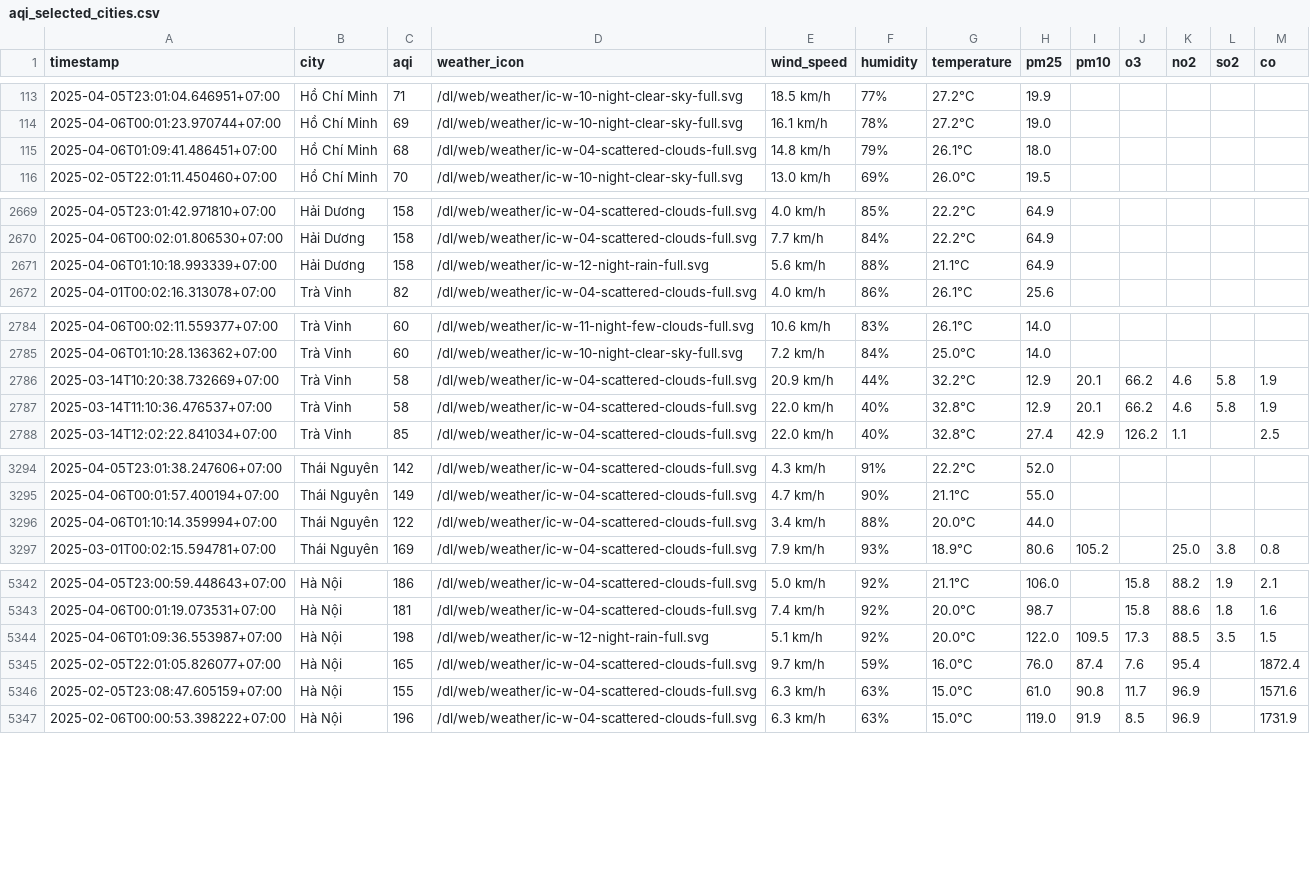
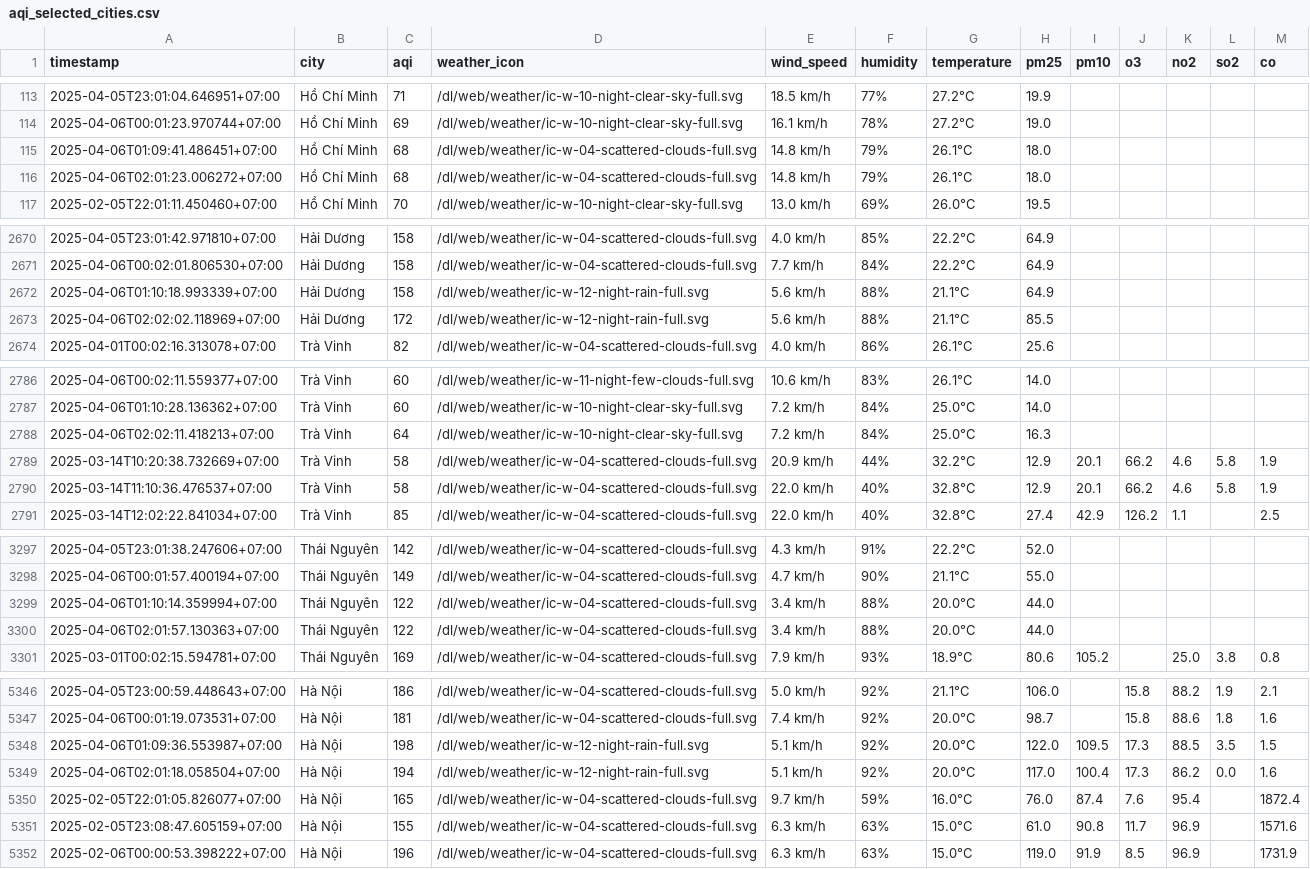
Before and after one commit to nguyennguyet02/iqair-dataset, a CSV file: aqi_selected_cities.csv, drawn as a sheet; only a part is shown, gaps mark what is left out; the diff covers the shown part only.

```diff
--- a/aqi_selected_cities.csv
+++ b/aqi_selected_cities.csv
@@ -115,2 +115,3 @@ timestamp,city,aqi,weather_icon,wind_speed,humidity,temperature,pm25,pm10,o3,no2
 2025-04-06T01:09:41.486451+07:00,Hồ Chí Minh,68,/dl/web/weather/ic-w-04-scattered-clouds-full.svg,14.8 km/h,79%,26.1°C,18.0,,,,,
+2025-04-06T02:01:23.006272+07:00,Hồ Chí Minh,68,/dl/web/weather/ic-w-04-scattered-clouds-full.svg,14.8 km/h,79%,26.1°C,18.0,,,,,
 2025-02-05T22:01:11.450460+07:00,Hồ Chí Minh,70,/dl/web/weather/ic-w-10-night-clear-sky-full.svg,13.0 km/h,69%,26.0°C,19.5,,,,,
@@ -2671,2 +2672,3 @@ timestamp,city,aqi,weather_icon,wind_speed,humidity,temperature,pm25,pm10,o3,no2
 2025-04-06T01:10:18.993339+07:00,Hải Dương,158,/dl/web/weather/ic-w-12-night-rain-full.svg,5.6 km/h,88%,21.1°C,64.9,,,,,
+2025-04-06T02:02:02.118969+07:00,Hải Dương,172,/dl/web/weather/ic-w-12-night-rain-full.svg,5.6 km/h,88%,21.1°C,85.5,,,,,
 2025-04-01T00:02:16.313078+07:00,Trà Vinh,82,/dl/web/weather/ic-w-04-scattered-clouds-full.svg,4.0 km/h,86%,26.1°C,25.6,,,,,
@@ -2785,2 +2787,3 @@ timestamp,city,aqi,weather_icon,wind_speed,humidity,temperature,pm25,pm10,o3,no2
 2025-04-06T01:10:28.136362+07:00,Trà Vinh,60,/dl/web/weather/ic-w-10-night-clear-sky-full.svg,7.2 km/h,84%,25.0°C,14.0,,,,,
+2025-04-06T02:02:11.418213+07:00,Trà Vinh,64,/dl/web/weather/ic-w-10-night-clear-sky-full.svg,7.2 km/h,84%,25.0°C,16.3,,,,,
 2025-03-14T10:20:38.732669+07:00,Trà Vinh,58,/dl/web/weather/ic-w-04-scattered-clouds-full.svg,20.9 km/h,44%,32.2°C,12.9,20.1,66.2,4.6,5.8,1.9
@@ -3296,2 +3299,3 @@ timestamp,city,aqi,weather_icon,wind_speed,humidity,temperature,pm25,pm10,o3,no2
 2025-04-06T01:10:14.359994+07:00,Thái Nguyên,122,/dl/web/weather/ic-w-04-scattered-clouds-full.svg,3.4 km/h,88%,20.0°C,44.0,,,,,
+2025-04-06T02:01:57.130363+07:00,Thái Nguyên,122,/dl/web/weather/ic-w-04-scattered-clouds-full.svg,3.4 km/h,88%,20.0°C,44.0,,,,,
 2025-03-01T00:02:15.594781+07:00,Thái Nguyên,169,/dl/web/weather/ic-w-04-scattered-clouds-full.svg,7.9 km/h,93%,18.9°C,80.6,105.2,,25.0,3.8,0.8
@@ -5344,2 +5348,3 @@ timestamp,city,aqi,weather_icon,wind_speed,humidity,temperature,pm25,pm10,o3,no2
 2025-04-06T01:09:36.553987+07:00,Hà Nội,198,/dl/web/weather/ic-w-12-night-rain-full.svg,5.1 km/h,92%,20.0°C,122.0,109.5,17.3,88.5,3.5,1.5
+2025-04-06T02:01:18.058504+07:00,Hà Nội,194,/dl/web/weather/ic-w-12-night-rain-full.svg,5.1 km/h,92%,20.0°C,117.0,100.4,17.3,86.2,0.0,1.6
 2025-02-05T22:01:05.826077+07:00,Hà Nội,165,/dl/web/weather/ic-w-04-scattered-clouds-full.svg,9.7 km/h,59%,16.0°C,76.0,87.4,7.6,95.4,,1872.4
```
Also changed, not shown: 1 added row elsewhere in this file, result/bac-ninh/aqi_bac-ninh_2025_apr.csv, result/can-tho/aqi_can-tho_2025_apr.csv, 10 other files.
